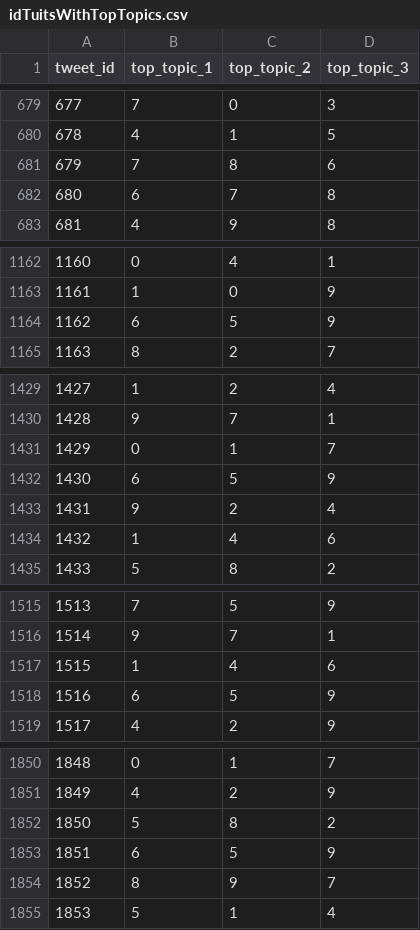
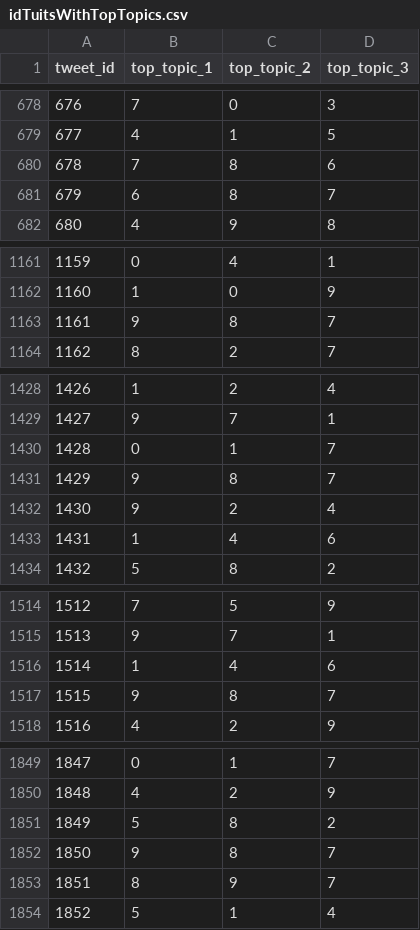
Before and after one commit to masun/SpamDetection, a CSV file: datasets/idTuitsWithTopTopics.csv, drawn as a sheet; only a part is shown, gaps mark what is left out; removed rows and columns are numbered as before the commit, all else as after; the diff covers the shown part only; the diff names each change by its address in the sheet, - before the commit and + after, or states it on an @@ line.

```diff
--- a/datasets/idTuitsWithTopTopics.csv
+++ b/datasets/idTuitsWithTopTopics.csv
@@ column A (tweet_id) renumbered from row 2 down @@
-C681 (top_topic_2): 7
+C681 (top_topic_2): 8
-D681 (top_topic_3): 8
+D681 (top_topic_3): 7
-row 1164: 1162 | 6 | 5 | 9
@@ row 2 moved to row 1163: 1161 @@
-B1431 (top_topic_1): 6
+B1431 (top_topic_1): 9
-C1431 (top_topic_2): 5
+C1431 (top_topic_2): 8
-D1431 (top_topic_3): 9
+D1431 (top_topic_3): 7
-B1517 (top_topic_1): 6
+B1517 (top_topic_1): 9
-C1517 (top_topic_2): 5
+C1517 (top_topic_2): 8
-D1517 (top_topic_3): 9
+D1517 (top_topic_3): 7
-row 1853: 1851 | 6 | 5 | 9
@@ row 860 moved to row 1852: 1850 @@
```
Also changed, not shown: 5 added rows, 4 removed rows and 17 edited cells elsewhere in this file, datasets/topicsWithTopWords.csv, datasets/tuits_solo_texto.csv, 1 other file.
